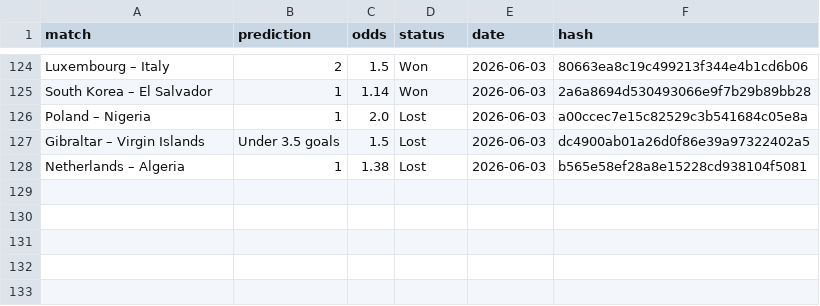
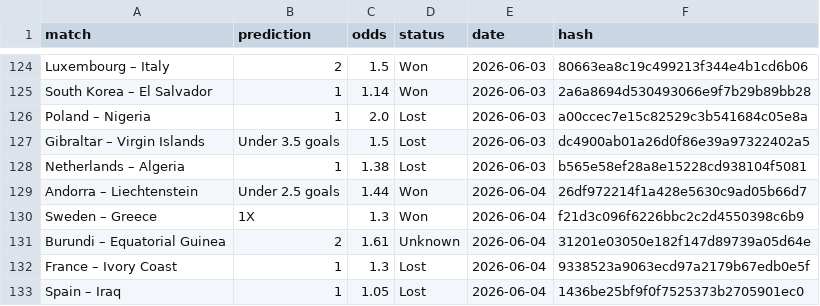
Before and after one commit to dchumari/bet-history, a CSV file: data/finished_bets.csv, drawn as a sheet; only a part is shown, gaps mark what is left out.

```diff
--- a/data/finished_bets.csv
+++ b/data/finished_bets.csv
@@ -128 +128,6 @@ Gibraltar – Virgin Islands,Under 3.5 goals,1.5,Lost,2026-06-03,dc4900ab01a26d0
 Netherlands – Algeria,1,1.38,Lost,2026-06-03,b565e58ef28a8e15228cd938104f5081
+Andorra – Liechtenstein,Under 2.5 goals,1.44,Won,2026-06-04,26df972214f1a428e5630c9ad05b66d7
+Sweden – Greece,1X,1.3,Won,2026-06-04,f21d3c096f6226bbc2c2d4550398c6b9
+Burundi – Equatorial Guinea,2,1.61,Unknown,2026-06-04,31201e03050e182f147d89739a05d64e
+France – Ivory Coast,1,1.3,Lost,2026-06-04,9338523a9063ecd97a2179b67edb0e5f
+Spain – Iraq,1,1.05,Lost,2026-06-04,1436be25bf9f0f7525373b2705901ec0
```
Also changed, not shown: 1 other file.
